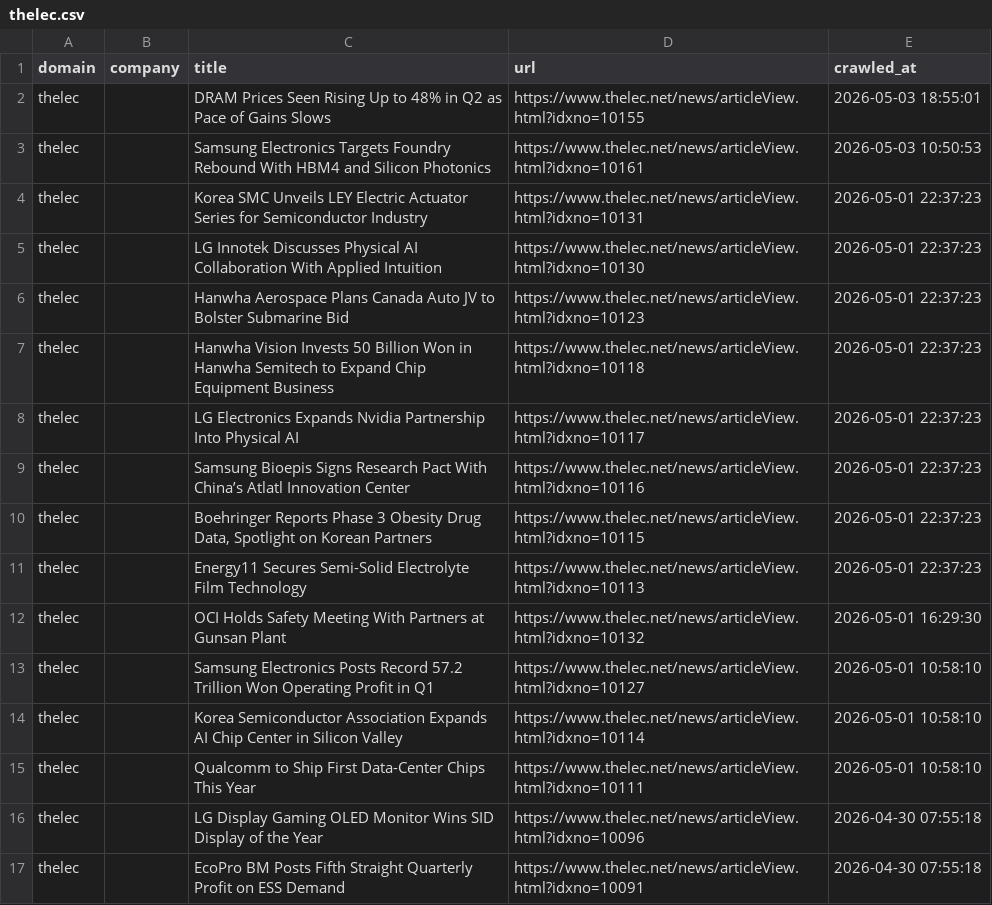
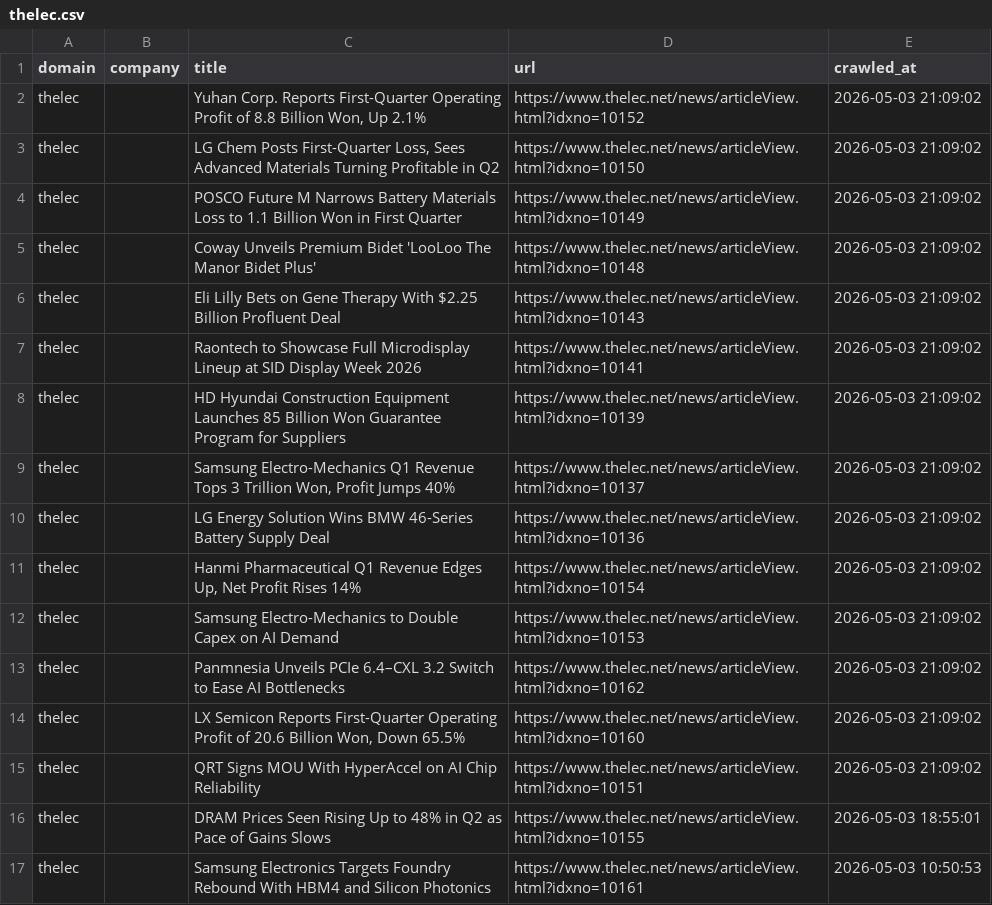
Before and after one commit to levelupup/news_crawler, a CSV file: data/thelec.csv, drawn as a sheet; only a part is shown; the shorter side is filled out with more unchanged rows; the diff names each change by its address in the sheet, - before the commit and + after, or states it on an @@ line.

```diff
--- a/data/thelec.csv
+++ b/data/thelec.csv
+row 2: thelec |  | Yuhan Corp. Reports First-Quarter Operating Profit of 8.8 Billion Won, Up 2.1% | https://www.thelec.net/news/articleView.html?idxno=10152 | 2026-05-03 21:09:02
+row 3: thelec |  | LG Chem Posts First-Quarter Loss, Sees Advanced Materials Turning Profitable in Q2 | https://www.thelec.net/news/articleView.html?idxno=10150 | 2026-05-03 21:09:02
+row 4: thelec |  | POSCO Future M Narrows Battery Materials Loss to 1.1 Billion Won in First Quarter | https://www.thelec.net/news/articleView.html?idxno=10149 | 2026-05-03 21:09:02
+row 5: thelec |  | Coway Unveils Premium Bidet 'LooLoo The Manor Bidet Plus' | https://www.thelec.net/news/articleView.html?idxno=10148 | 2026-05-03 21:09:02
+row 6: thelec |  | Eli Lilly Bets on Gene Therapy With $2.25 Billion Profluent Deal | https://www.thelec.net/news/articleView.html?idxno=10143 | 2026-05-03 21:09:02
+row 7: thelec |  | Raontech to Showcase Full Microdisplay Lineup at SID Display Week 2026 | https://www.thelec.net/news/articleView.html?idxno=10141 | 2026-05-03 21:09:02
+row 8: thelec |  | HD Hyundai Construction Equipment Launches 85 Billion Won Guarantee Program for Suppliers | https://www.thelec.net/news/articleView.html?idxno=10139 | 2026-05-03 21:09:02
+row 9: thelec |  | Samsung Electro-Mechanics Q1 Revenue Tops 3 Trillion Won, Profit Jumps 40% | https://www.thelec.net/news/articleView.html?idxno=10137 | 2026-05-03 21:09:02
+row 10: thelec |  | LG Energy Solution Wins BMW 46-Series Battery Supply Deal | https://www.thelec.net/news/articleView.html?idxno=10136 | 2026-05-03 21:09:02
+row 11: thelec |  | Hanmi Pharmaceutical Q1 Revenue Edges Up, Net Profit Rises 14% | https://www.thelec.net/news/articleView.html?idxno=10154 | 2026-05-03 21:09:02
+row 12: thelec |  | Samsung Electro-Mechanics to Double Capex on AI Demand | https://www.thelec.net/news/articleView.html?idxno=10153 | 2026-05-03 21:09:02
+row 13: thelec |  | Panmnesia Unveils PCIe 6.4–CXL 3.2 Switch to Ease AI Bottlenecks | https://www.thelec.net/news/articleView.html?idxno=10162 | 2026-05-03 21:09:02
+row 14: thelec |  | LX Semicon Reports First-Quarter Operating Profit of 20.6 Billion Won, Down 65.5% | https://www.thelec.net/news/articleView.html?idxno=10160 | 2026-05-03 21:09:02
+row 15: thelec |  | QRT Signs MOU With HyperAccel on AI Chip Reliability | https://www.thelec.net/news/articleView.html?idxno=10151 | 2026-05-03 21:09:02
```
Also changed, not shown: data/bloomberg.csv, data/cna.csv, 14 other files.
